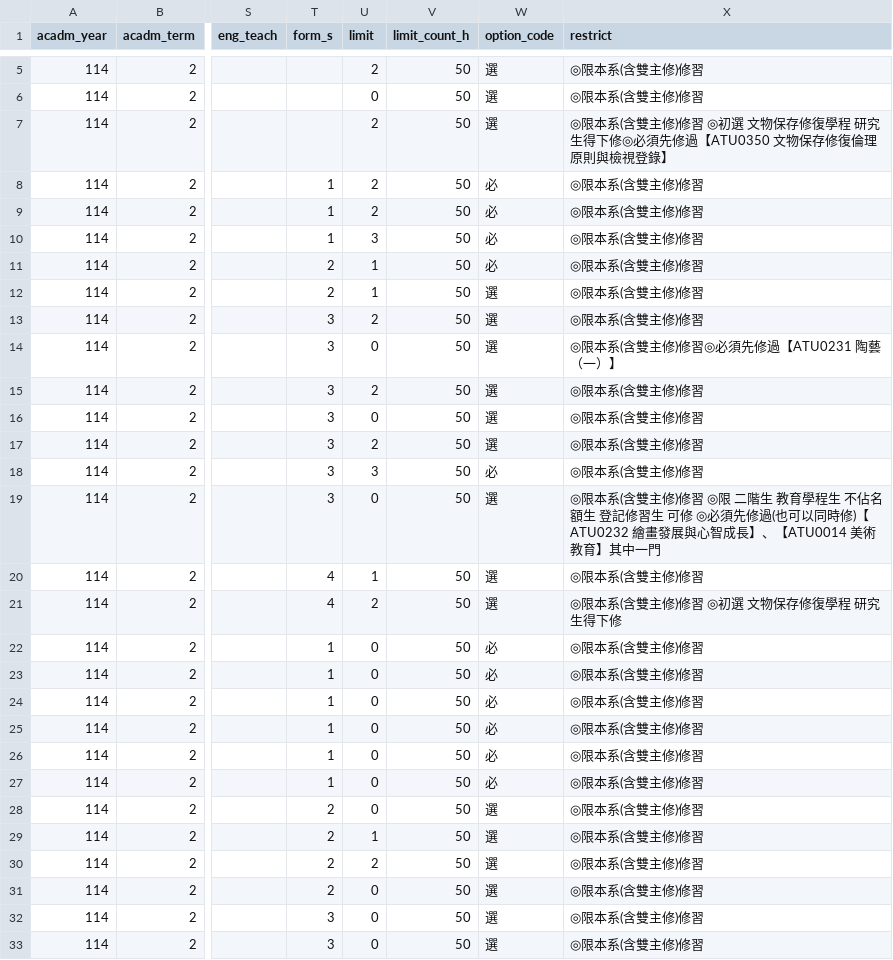
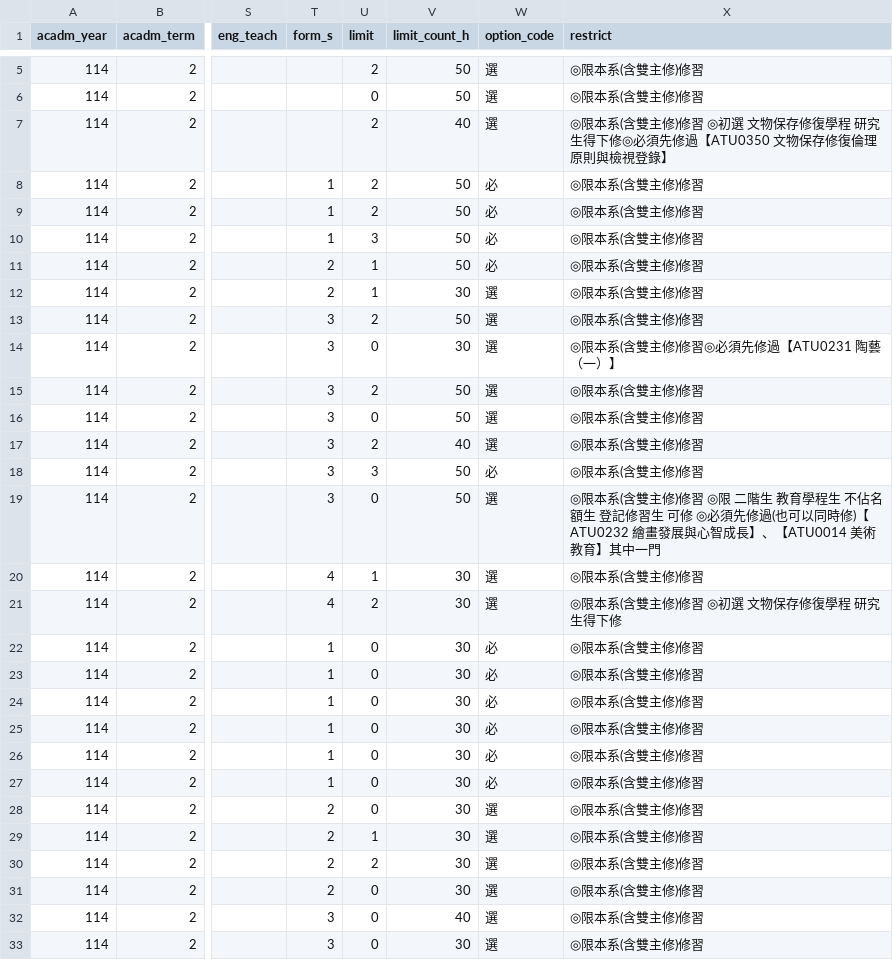
Before and after one commit to sun92122/ntnux-frontend, a TSV file: public/data/114-2/3.tsv, drawn as a sheet; only a part is shown, gaps mark what is left out; the diff covers the shown part only; the diff names each change by its address in the sheet, - before the commit and + after, or states it on an @@ line.

```diff
--- a/public/data/114-2/3.tsv
+++ b/public/data/114-2/3.tsv
-V7 (limit_count_h): 50
+V7 (limit_count_h): 40
-V12 (limit_count_h): 50
+V12 (limit_count_h): 30
-V14 (limit_count_h): 50
+V14 (limit_count_h): 30
-V17 (limit_count_h): 50
+V17 (limit_count_h): 40
-V20:V31 (limit_count_h): 50
+V20:V31 (limit_count_h): 30
-V32 (limit_count_h): 50
+V32 (limit_count_h): 40
-V33 (limit_count_h): 50
+V33 (limit_count_h): 30
```
Also changed, not shown: 1 added row and 106 edited cells elsewhere in this file, public/data/114-2/0.tsv, public/data/114-2/1.tsv, 3 other files.
